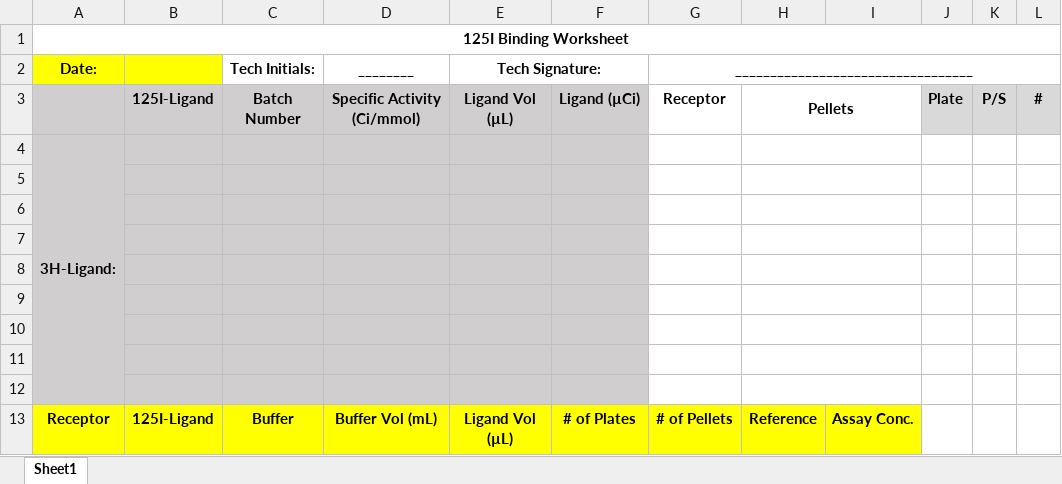
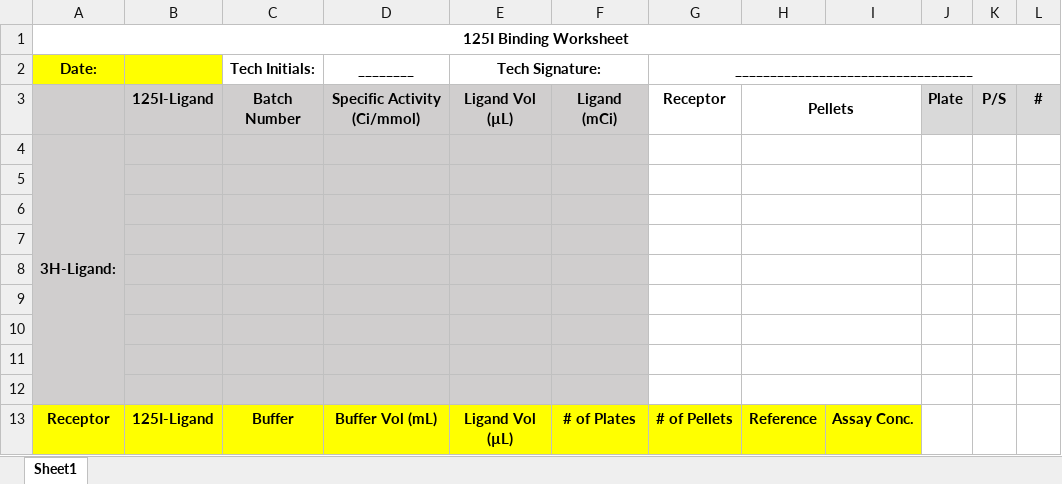
Before and after one commit to Talia-Albert1/PDSP, an Excel workbook: Python_Scripts/I125_Binding/data_files/125I-Binding_Printout_Template.xlsx, sheet Sheet1, drawn as a sheet; only a part is shown; values as stored, in another font and other column widths than the file's, no borders; conditional formats not drawn; the diff names each change by its address in the sheet, - before the commit and + after, or states it on an @@ line.

```diff
--- a/Python_Scripts/I125_Binding/data_files/125I-Binding_Printout_Template.xlsx (sheet Sheet1)
+++ b/Python_Scripts/I125_Binding/data_files/125I-Binding_Printout_Template.xlsx (sheet Sheet1)
-F3: Ligand (µCi)
+F3: Ligand (mCi)
```
Also changed, not shown: Python_Scripts/I125_Binding/data_files/125I-Radioactive_Disposal_log_blank.xlsx.
